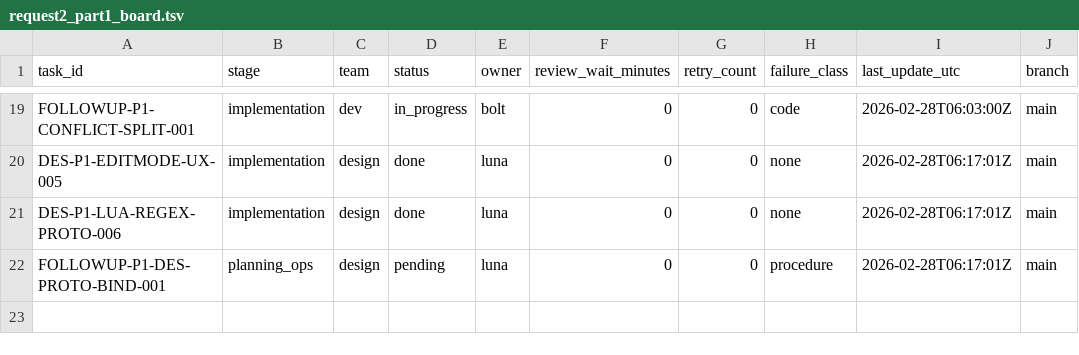
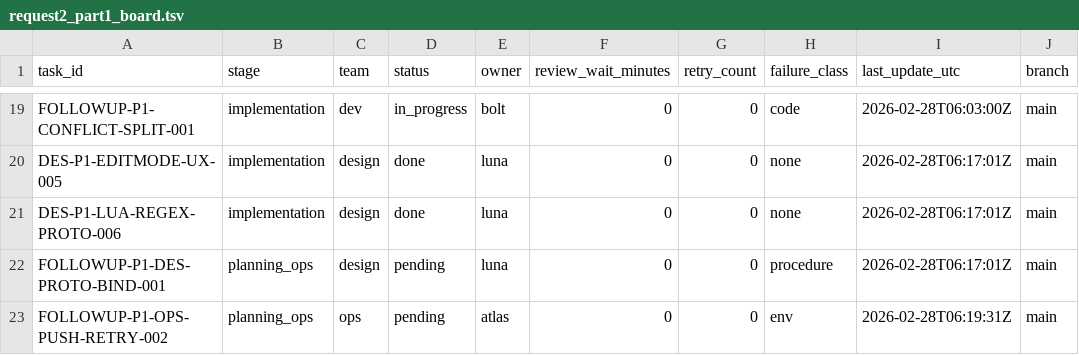
Before and after one commit to yuriluv/pocket_waifu, a TSV file: ops/request2_part1_board.tsv, drawn as a sheet; only a part is shown, gaps mark what is left out; the diff names each change by its address in the sheet, - before the commit and + after, or states it on an @@ line.

```diff
--- a/ops/request2_part1_board.tsv
+++ b/ops/request2_part1_board.tsv
+row 23: FOLLOWUP-P1-OPS-PUSH-RETRY-002 | planning_ops | ops | pending | atlas | 0 | 0 | env | 2026-02-28T06:19:31Z | main
```
Also changed, not shown: 1 other file.
